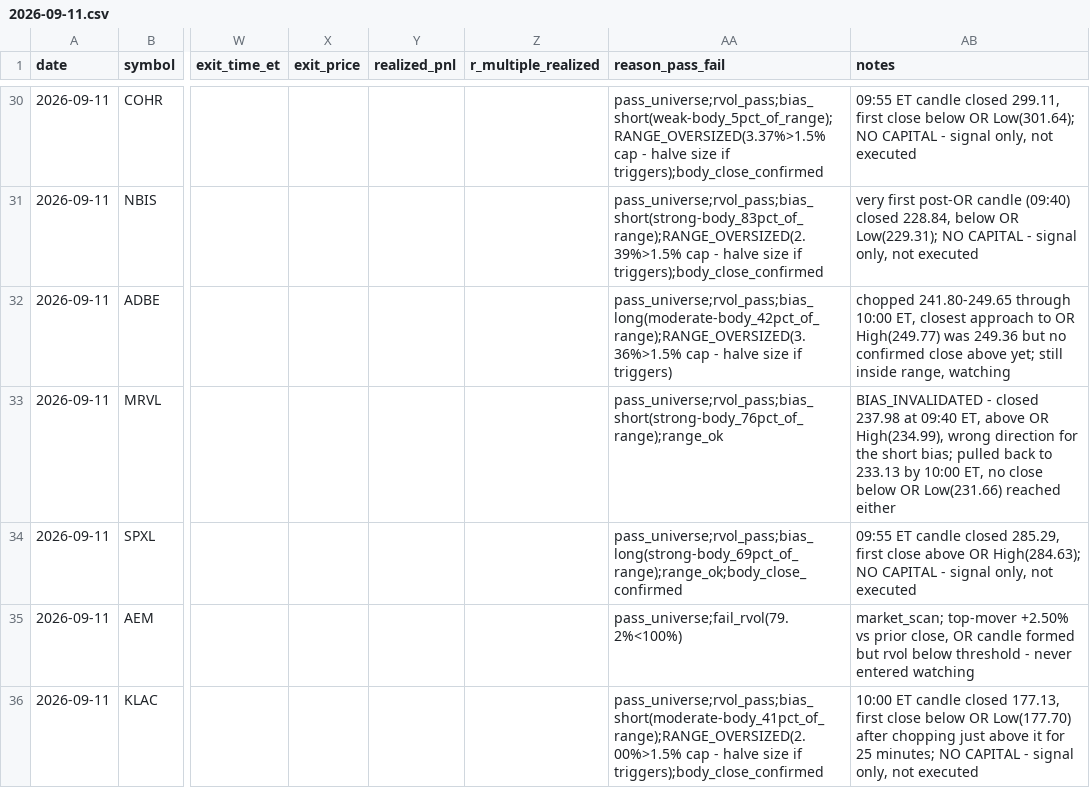
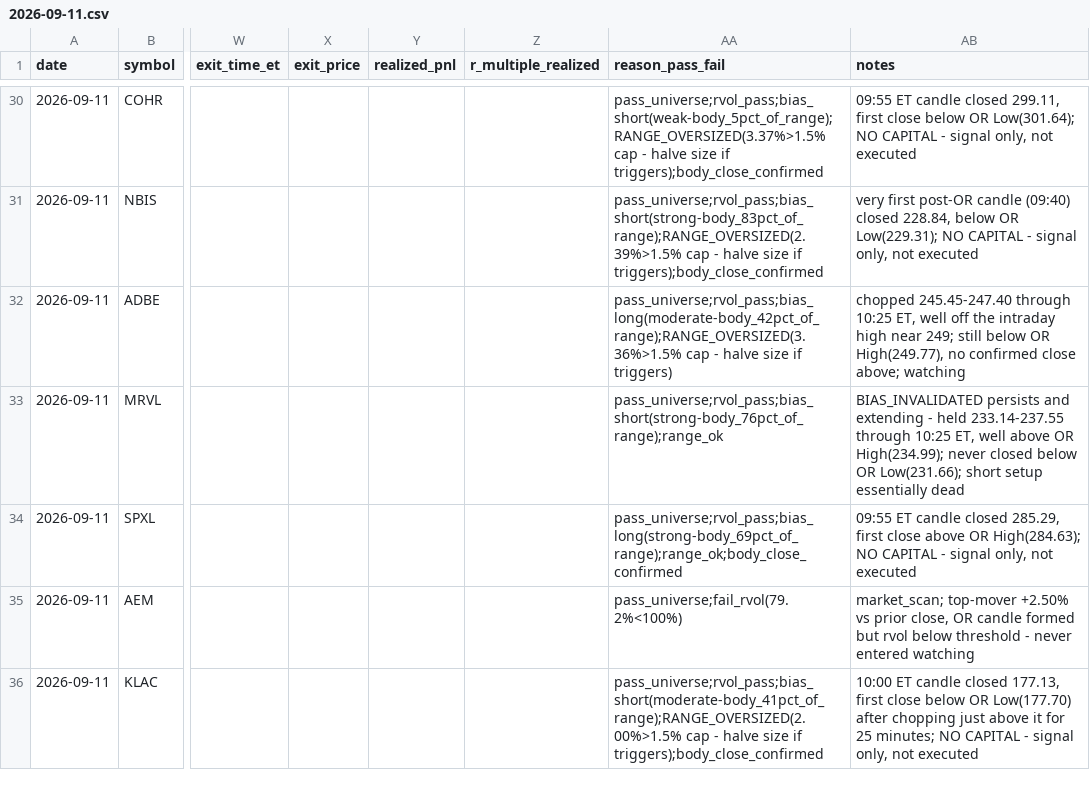
Before and after one commit to ssb0004-byte/trading, a CSV file: logs/trades/2026-09-11.csv, drawn as a sheet; only a part is shown, gaps mark what is left out; the diff covers the shown part only; the diff names each change by its address in the sheet, - before the commit and + after, or states it on an @@ line.

```diff
--- a/logs/trades/2026-09-11.csv
+++ b/logs/trades/2026-09-11.csv
-AB32 (notes): chopped 241.80-249.65 through 10:00 ET, closest approach to OR High(249.77) was 249.36 but no confirmed close above yet; still inside range, watching
+AB32 (notes): chopped 245.45-247.40 through 10:25 ET, well off the intraday high near 249; still below OR High(249.77), no confirmed close above; watching
-AB33 (notes): BIAS_INVALIDATED - closed 237.98 at 09:40 ET, above OR High(234.99), wrong direction for the short bias; pulled back to 233.13 by 10:00 ET, no close below OR Low(231.66) reached either
+AB33 (notes): BIAS_INVALIDATED persists and extending - held 233.14-237.55 through 10:25 ET, well above OR High(234.99); never closed below OR Low(231.66); short setup essentially dead
```
Also changed, not shown: 15 edited cells elsewhere in this file.
